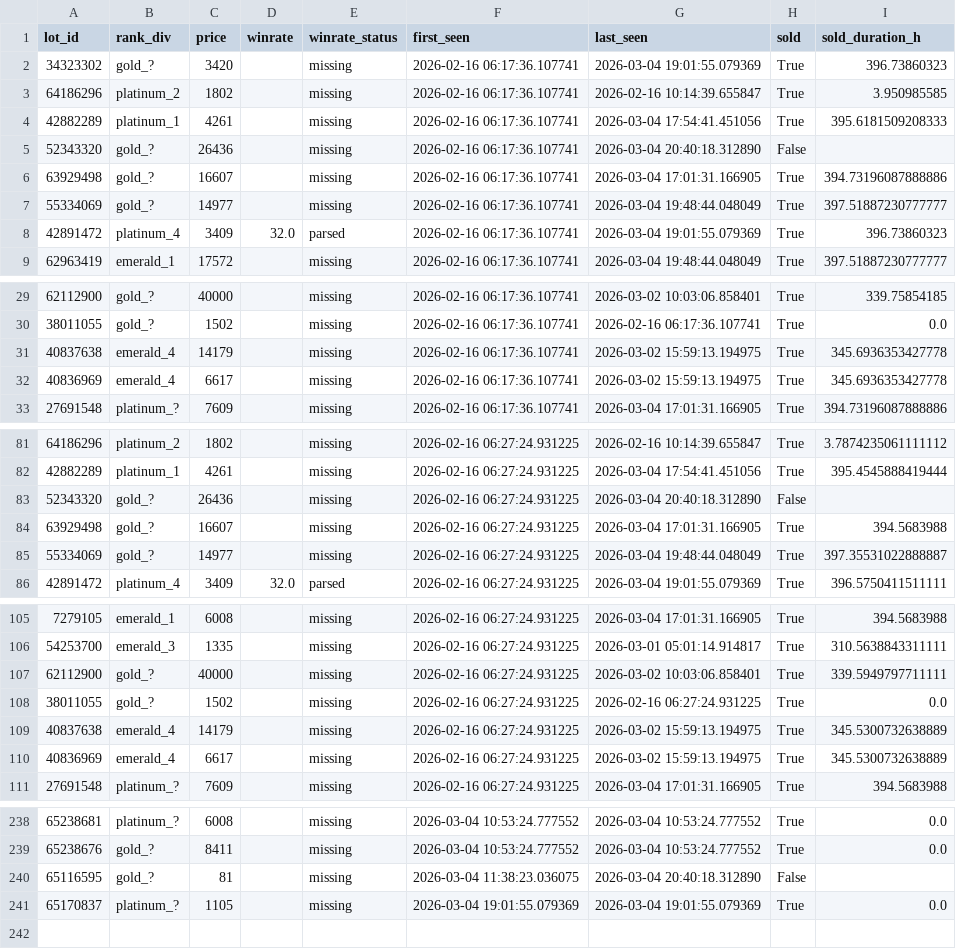
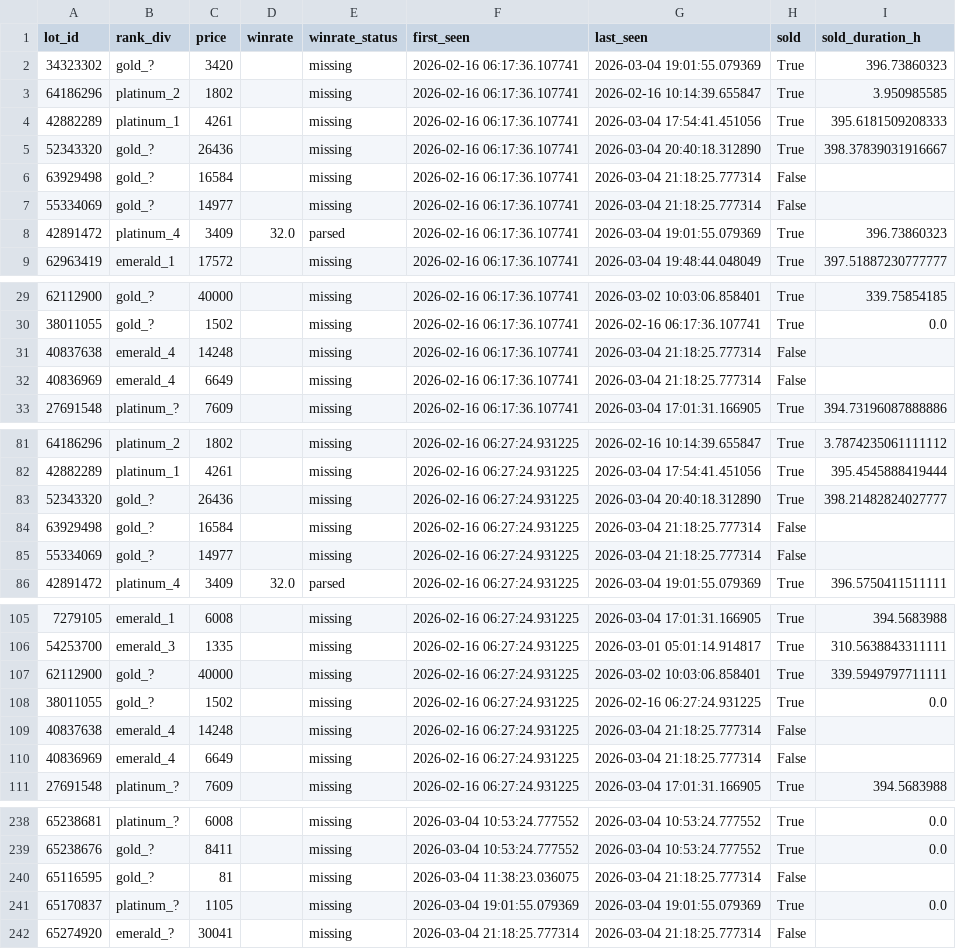
Before and after one commit to bel1k66/funpay-tracker, a CSV file: lot_lifecycle.csv, drawn as a sheet; only a part is shown, gaps mark what is left out; the diff covers the shown part only.

```diff
--- a/lot_lifecycle.csv
+++ b/lot_lifecycle.csv
@@ -4,5 +4,5 @@ lot_id,rank_div,price,winrate,winrate_status,first_seen,last_seen,sold,sold_dura
 42882289,platinum_1,4261,,missing,2026-02-16 06:17:36.107741,2026-03-04 17:54:41.451056,True,395.6181509208333
-52343320,gold_?,26436,,missing,2026-02-16 06:17:36.107741,2026-03-04 20:40:18.312890,False,
-63929498,gold_?,16607,,missing,2026-02-16 06:17:36.107741,2026-03-04 17:01:31.166905,True,394.73196087888886
-55334069,gold_?,14977,,missing,2026-02-16 06:17:36.107741,2026-03-04 19:48:44.048049,True,397.51887230777777
+52343320,gold_?,26436,,missing,2026-02-16 06:17:36.107741,2026-03-04 20:40:18.312890,True,398.37839031916667
+63929498,gold_?,16584,,missing,2026-02-16 06:17:36.107741,2026-03-04 21:18:25.777314,False,
+55334069,gold_?,14977,,missing,2026-02-16 06:17:36.107741,2026-03-04 21:18:25.777314,False,
 42891472,platinum_4,3409,32.0,parsed,2026-02-16 06:17:36.107741,2026-03-04 19:01:55.079369,True,396.73860323
@@ -30,4 +30,4 @@ lot_id,rank_div,price,winrate,winrate_status,first_seen,last_seen,sold,sold_dura
 38011055,gold_?,1502,,missing,2026-02-16 06:17:36.107741,2026-02-16 06:17:36.107741,True,0.0
-40837638,emerald_4,14179,,missing,2026-02-16 06:17:36.107741,2026-03-02 15:59:13.194975,True,345.6936353427778
-40836969,emerald_4,6617,,missing,2026-02-16 06:17:36.107741,2026-03-02 15:59:13.194975,True,345.6936353427778
+40837638,emerald_4,14248,,missing,2026-02-16 06:17:36.107741,2026-03-04 21:18:25.777314,False,
+40836969,emerald_4,6649,,missing,2026-02-16 06:17:36.107741,2026-03-04 21:18:25.777314,False,
 27691548,platinum_?,7609,,missing,2026-02-16 06:17:36.107741,2026-03-04 17:01:31.166905,True,394.73196087888886
@@ -82,5 +82,5 @@ lot_id,rank_div,price,winrate,winrate_status,first_seen,last_seen,sold,sold_dura
 42882289,platinum_1,4261,,missing,2026-02-16 06:27:24.931225,2026-03-04 17:54:41.451056,True,395.4545888419444
-52343320,gold_?,26436,,missing,2026-02-16 06:27:24.931225,2026-03-04 20:40:18.312890,False,
-63929498,gold_?,16607,,missing,2026-02-16 06:27:24.931225,2026-03-04 17:01:31.166905,True,394.5683988
-55334069,gold_?,14977,,missing,2026-02-16 06:27:24.931225,2026-03-04 19:48:44.048049,True,397.35531022888887
+52343320,gold_?,26436,,missing,2026-02-16 06:27:24.931225,2026-03-04 20:40:18.312890,True,398.21482824027777
+63929498,gold_?,16584,,missing,2026-02-16 06:27:24.931225,2026-03-04 21:18:25.777314,False,
+55334069,gold_?,14977,,missing,2026-02-16 06:27:24.931225,2026-03-04 21:18:25.777314,False,
 42891472,platinum_4,3409,32.0,parsed,2026-02-16 06:27:24.931225,2026-03-04 19:01:55.079369,True,396.5750411511111
@@ -108,4 +108,4 @@ lot_id,rank_div,price,winrate,winrate_status,first_seen,last_seen,sold,sold_dura
 38011055,gold_?,1502,,missing,2026-02-16 06:27:24.931225,2026-02-16 06:27:24.931225,True,0.0
-40837638,emerald_4,14179,,missing,2026-02-16 06:27:24.931225,2026-03-02 15:59:13.194975,True,345.5300732638889
-40836969,emerald_4,6617,,missing,2026-02-16 06:27:24.931225,2026-03-02 15:59:13.194975,True,345.5300732638889
+40837638,emerald_4,14248,,missing,2026-02-16 06:27:24.931225,2026-03-04 21:18:25.777314,False,
+40836969,emerald_4,6649,,missing,2026-02-16 06:27:24.931225,2026-03-04 21:18:25.777314,False,
 27691548,platinum_?,7609,,missing,2026-02-16 06:27:24.931225,2026-03-04 17:01:31.166905,True,394.5683988
@@ -239,3 +239,4 @@ lot_id,rank_div,price,winrate,winrate_status,first_seen,last_seen,sold,sold_dura
 65238676,gold_?,8411,,missing,2026-03-04 10:53:24.777552,2026-03-04 10:53:24.777552,True,0.0
-65116595,gold_?,81,,missing,2026-03-04 11:38:23.036075,2026-03-04 20:40:18.312890,False,
+65116595,gold_?,81,,missing,2026-03-04 11:38:23.036075,2026-03-04 21:18:25.777314,False,
 65170837,platinum_?,1105,,missing,2026-03-04 19:01:55.079369,2026-03-04 19:01:55.079369,True,0.0
+65274920,emerald_?,30041,,missing,2026-03-04 21:18:25.777314,2026-03-04 21:18:25.777314,False,
```
Also changed, not shown: 21 edited cells elsewhere in this file.
